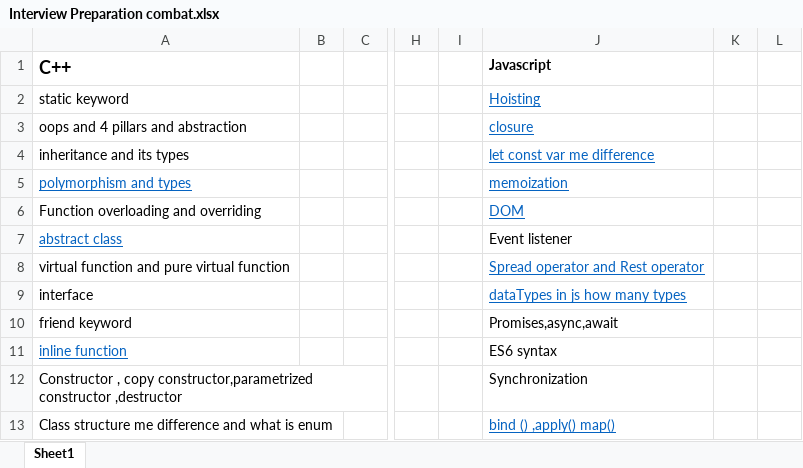
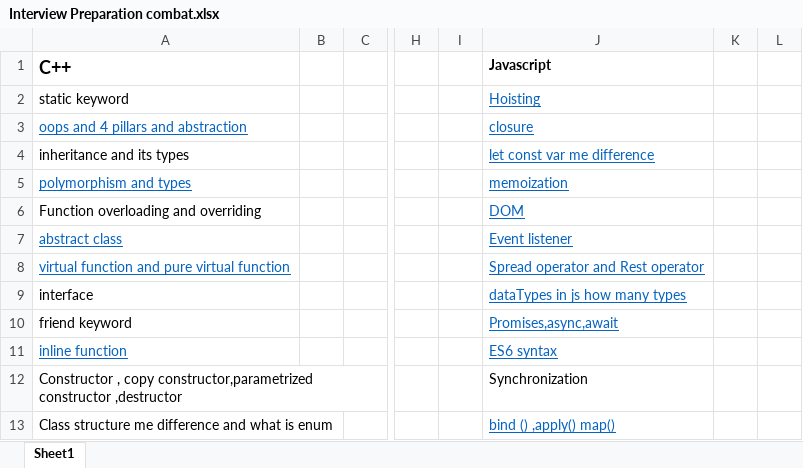
Before and after one commit to madara-100/Preparation-Job-, an Excel workbook: Interview Preparation combat.xlsx, sheet Sheet1, drawn as a sheet; only a part is shown, gaps mark what is left out; values as stored, in another font and other column widths than the file's, no borders; the diff names each change by its address in the sheet, - before the commit and + after, or states it on an @@ line.

Commit message:
add more link and comment for answer hover it

```diff
--- a/Interview Preparation combat.xlsx (sheet Sheet1)
+++ b/Interview Preparation combat.xlsx (sheet Sheet1)
@@ A3 underline: off → on, text colour: black → #0563C1 @@
@@ J7 underline: off → on, text colour: black → #0563C1 @@
@@ A8 underline: off → on, text colour: black → #0563C1 @@
@@ J10:J11 underline: off → on, text colour: black → #0563C1 @@
```
